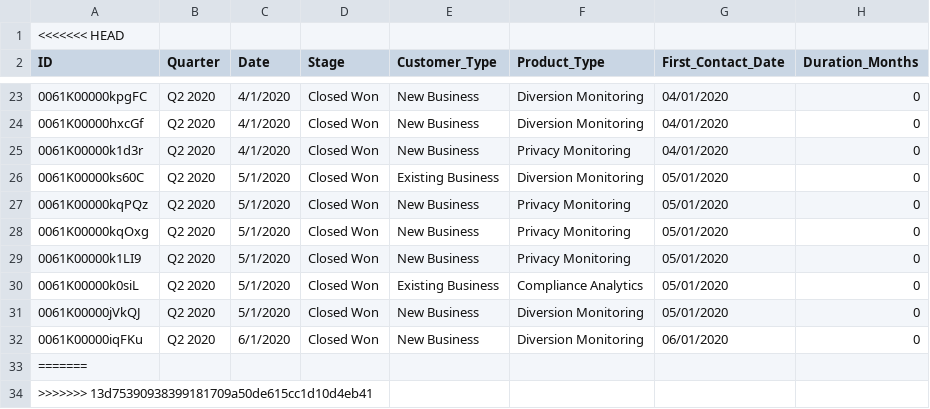
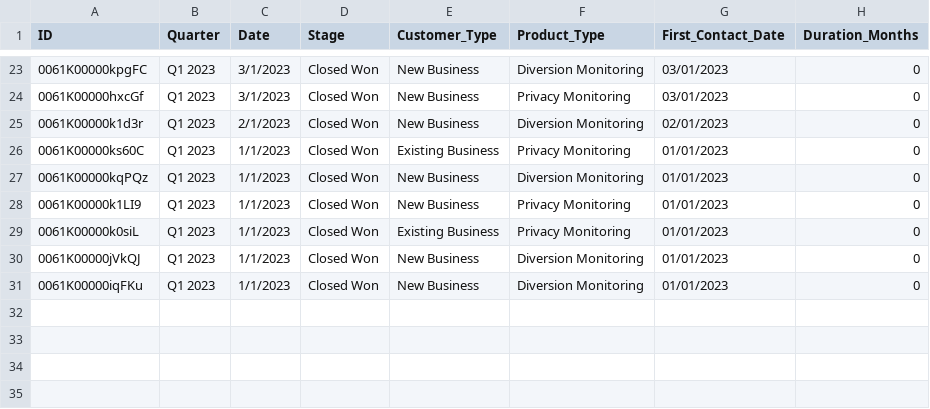
Before and after one commit to xerotresdin/NexusAI, a CSV file: Protenus/closed_won_cases.csv, drawn as a sheet; only a part is shown, gaps mark what is left out; the diff covers the shown part only.

```diff
--- a/Protenus/closed_won_cases.csv
+++ b/Protenus/closed_won_cases.csv
@@ -1,2 +1 @@
-<<<<<<< HEAD
 ID,Quarter,Date,Stage,Customer_Type,Product_Type,First_Contact_Date,Duration_Months
@@ -23,12 +23,9 @@ ID,Quarter,Date,Stage,Customer_Type,Product_Type,First_Contact_Date,Duration_Mon
-0061K00000kpgFC,Q2 2020,4/1/2020,Closed Won,New Business,Diversion Monitoring,04/01/2020,0
-0061K00000hxcGf,Q2 2020,4/1/2020,Closed Won,New Business,Diversion Monitoring,04/01/2020,0
-0061K00000k1d3r,Q2 2020,4/1/2020,Closed Won,New Business,Privacy Monitoring,04/01/2020,0
-0061K00000ks60C,Q2 2020,5/1/2020,Closed Won,Existing Business,Diversion Monitoring,05/01/2020,0
-0061K00000kqPQz,Q2 2020,5/1/2020,Closed Won,New Business,Privacy Monitoring,05/01/2020,0
-0061K00000kqOxg,Q2 2020,5/1/2020,Closed Won,New Business,Privacy Monitoring,05/01/2020,0
-0061K00000k1LI9,Q2 2020,5/1/2020,Closed Won,New Business,Privacy Monitoring,05/01/2020,0
-0061K00000k0siL,Q2 2020,5/1/2020,Closed Won,Existing Business,Compliance Analytics,05/01/2020,0
-0061K00000jVkQJ,Q2 2020,5/1/2020,Closed Won,New Business,Diversion Monitoring,05/01/2020,0
-0061K00000iqFKu,Q2 2020,6/1/2020,Closed Won,New Business,Diversion Monitoring,06/01/2020,0
-=======
->>>>>>> 13d75390938399181709a50de615cc1d10d4eb41
+0061K00000kpgFC,Q1 2023,3/1/2023,Closed Won,New Business,Diversion Monitoring,03/01/2023,0
+0061K00000hxcGf,Q1 2023,3/1/2023,Closed Won,New Business,Privacy Monitoring,03/01/2023,0
+0061K00000k1d3r,Q1 2023,2/1/2023,Closed Won,New Business,Diversion Monitoring,02/01/2023,0
+0061K00000ks60C,Q1 2023,1/1/2023,Closed Won,Existing Business,Privacy Monitoring,01/01/2023,0
+0061K00000kqPQz,Q1 2023,1/1/2023,Closed Won,New Business,Diversion Monitoring,01/01/2023,0
+0061K00000k1LI9,Q1 2023,1/1/2023,Closed Won,New Business,Privacy Monitoring,01/01/2023,0
+0061K00000k0siL,Q1 2023,1/1/2023,Closed Won,Existing Business,Privacy Monitoring,01/01/2023,0
+0061K00000jVkQJ,Q1 2023,1/1/2023,Closed Won,New Business,Diversion Monitoring,01/01/2023,0
+0061K00000iqFKu,Q1 2023,1/1/2023,Closed Won,New Business,Diversion Monitoring,01/01/2023,0
```
Also changed, not shown: 2 added rows, 1 removed row and 66 edited cells elsewhere in this file, 4 other files.
